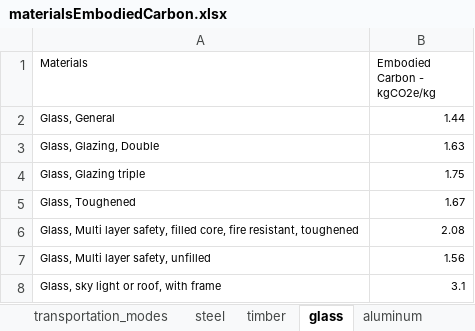
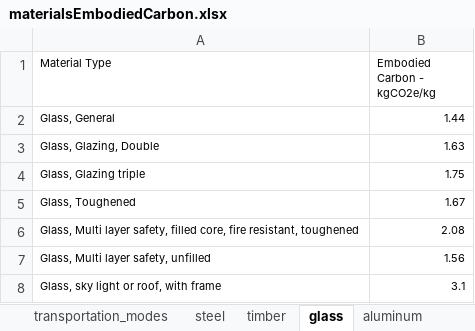
Before and after one commit to Timak333/bamboowebsite, an Excel workbook: backend/data/materialsEmbodiedCarbon.xlsx, sheet glass, drawn as a sheet; values as stored, in another font and other column widths than the file's, no borders; the diff names each change by its address in the sheet, - before the commit and + after, or states it on an @@ line.

```diff
--- a/backend/data/materialsEmbodiedCarbon.xlsx (sheet glass)
+++ b/backend/data/materialsEmbodiedCarbon.xlsx (sheet glass)
-A1: Materials
+A1: Material Type
```
Also changed, not shown: sheet rubber, sheet clay_bricks, sheet plaster, sheet ceramic, sheet vinyl, sheet aluminum, 4 more sheets, 1 other file.
